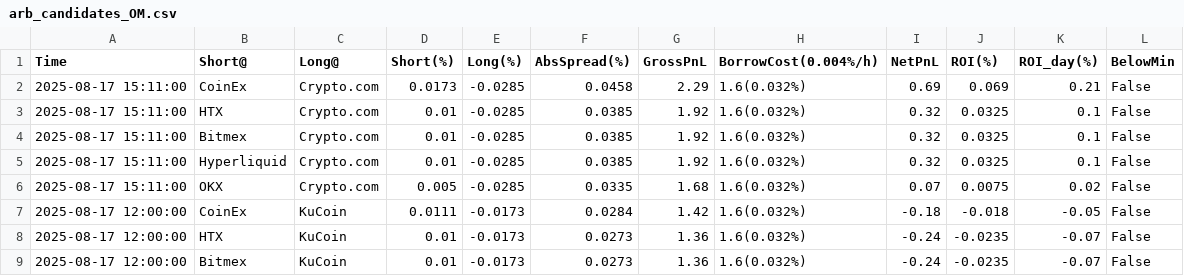
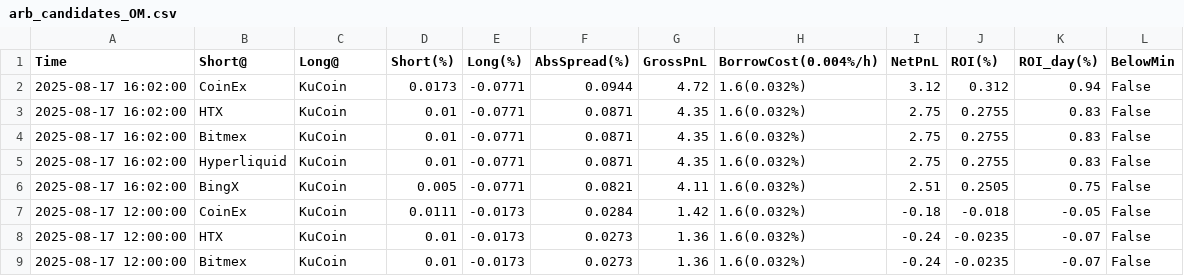
Before and after one commit to aerist123/funding-data, a CSV file: public/data/arb_candidates_OM.csv, drawn as a sheet; only a part is shown; removed rows and columns are numbered as before the commit, all else as after; the diff names each change by its address in the sheet, - before the commit and + after, or states it on an @@ line.

```diff
--- a/public/data/arb_candidates_OM.csv
+++ b/public/data/arb_candidates_OM.csv
-row 2: 2025-08-17 15:11:00 | CoinEx | Crypto.com | 0.0173 | -0.0285 | 0.0458 | 2.29 | 1.6(0.032%) | 0.69 | 0.069 | 0.21 | False
-row 3: 2025-08-17 15:11:00 | HTX | Crypto.com | 0.01 | -0.0285 | 0.0385 | 1.92 | 1.6(0.032%) | 0.32 | 0.0325 | 0.1 | False
-row 4: 2025-08-17 15:11:00 | Bitmex | Crypto.com | 0.01 | -0.0285 | 0.0385 | 1.92 | 1.6(0.032%) | 0.32 | 0.0325 | 0.1 | False
-row 5: 2025-08-17 15:11:00 | Hyperliquid | Crypto.com | 0.01 | -0.0285 | 0.0385 | 1.92 | 1.6(0.032%) | 0.32 | 0.0325 | 0.1 | False
-row 6: 2025-08-17 15:11:00 | OKX | Crypto.com | 0.005 | -0.0285 | 0.0335 | 1.68 | 1.6(0.032%) | 0.07 | 0.0075 | 0.02 | False
+row 2: 2025-08-17 16:02:00 | CoinEx | KuCoin | 0.0173 | -0.0771 | 0.0944 | 4.72 | 1.6(0.032%) | 3.12 | 0.312 | 0.94 | False
+row 3: 2025-08-17 16:02:00 | HTX | KuCoin | 0.01 | -0.0771 | 0.0871 | 4.35 | 1.6(0.032%) | 2.75 | 0.2755 | 0.83 | False
+row 4: 2025-08-17 16:02:00 | Bitmex | KuCoin | 0.01 | -0.0771 | 0.0871 | 4.35 | 1.6(0.032%) | 2.75 | 0.2755 | 0.83 | False
+row 5: 2025-08-17 16:02:00 | Hyperliquid | KuCoin | 0.01 | -0.0771 | 0.0871 | 4.35 | 1.6(0.032%) | 2.75 | 0.2755 | 0.83 | False
+row 6: 2025-08-17 16:02:00 | BingX | KuCoin | 0.005 | -0.0771 | 0.0821 | 4.11 | 1.6(0.032%) | 2.51 | 0.2505 | 0.75 | False
```
Also changed, not shown: public/data/arb_candidates_PARTI.csv, public/data/arb_candidates_SOL.csv, 18 other files.
